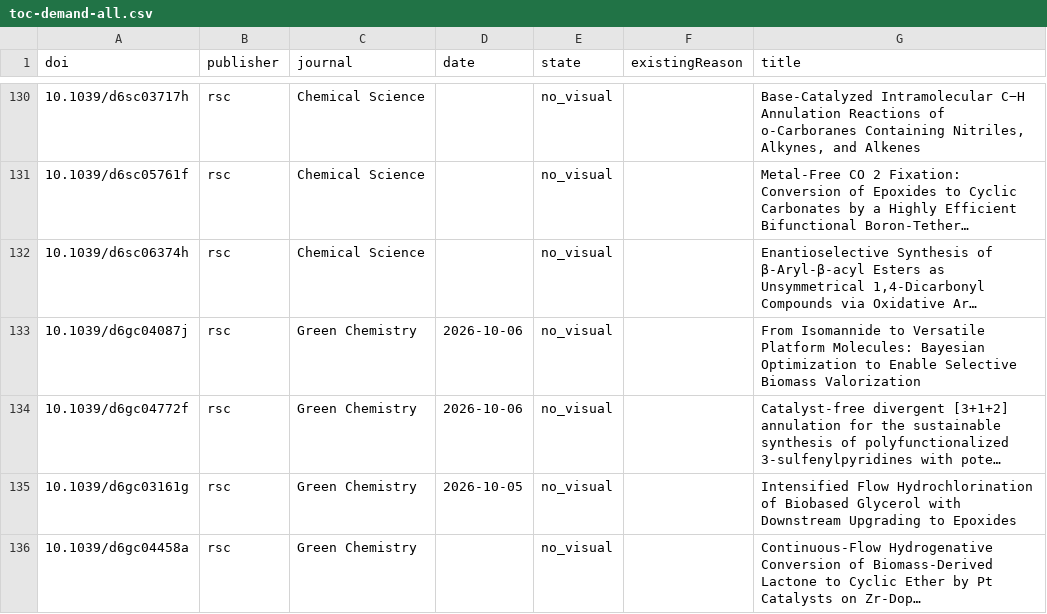
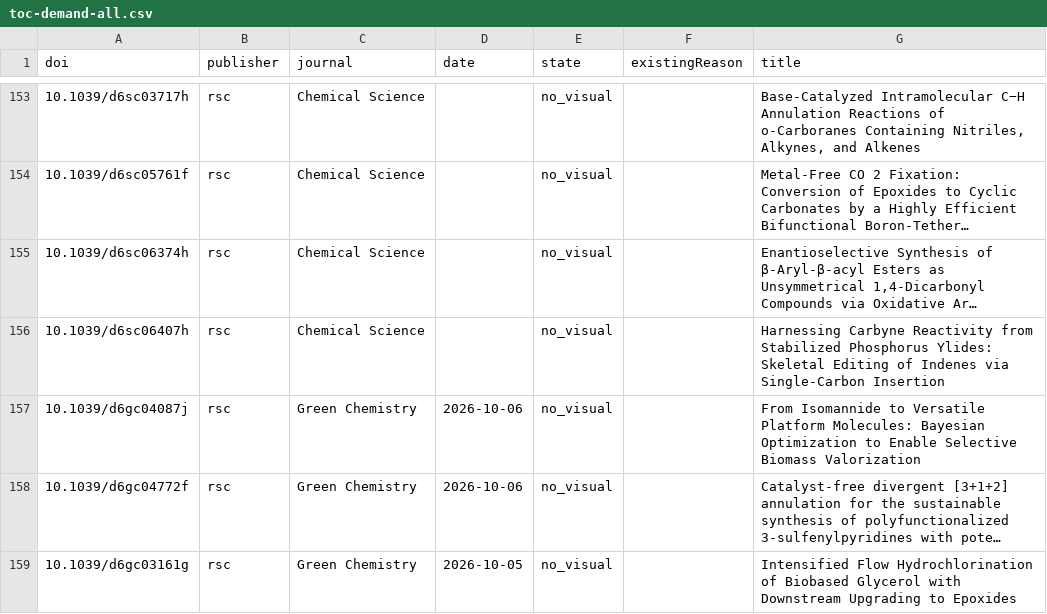
Before and after one commit to zhou526316-sys/organic-synthesis-gallery, a CSV file: toc-collector/queues/toc-demand-all.csv, drawn as a sheet; only a part is shown, gaps mark what is left out; the shorter side is filled out with more unchanged rows; long unchanged cells end in …; the diff covers the shown part only; the diff names each change by its address in the sheet, - before the commit and + after, or states it on an @@ line.

```diff
--- a/toc-collector/queues/toc-demand-all.csv
+++ b/toc-collector/queues/toc-demand-all.csv
+row 156: 10.1039/d6sc06407h | rsc | Chemical Science |  | no_visual |  | Harnessing Carbyne Reactivity from Stabilized Phosphorus Ylides: Skeletal Editing of Indenes via Single-Carbon Insertion
```
Also changed, not shown: 27 added rows and 1 edited cell elsewhere in this file, 11 other files.
